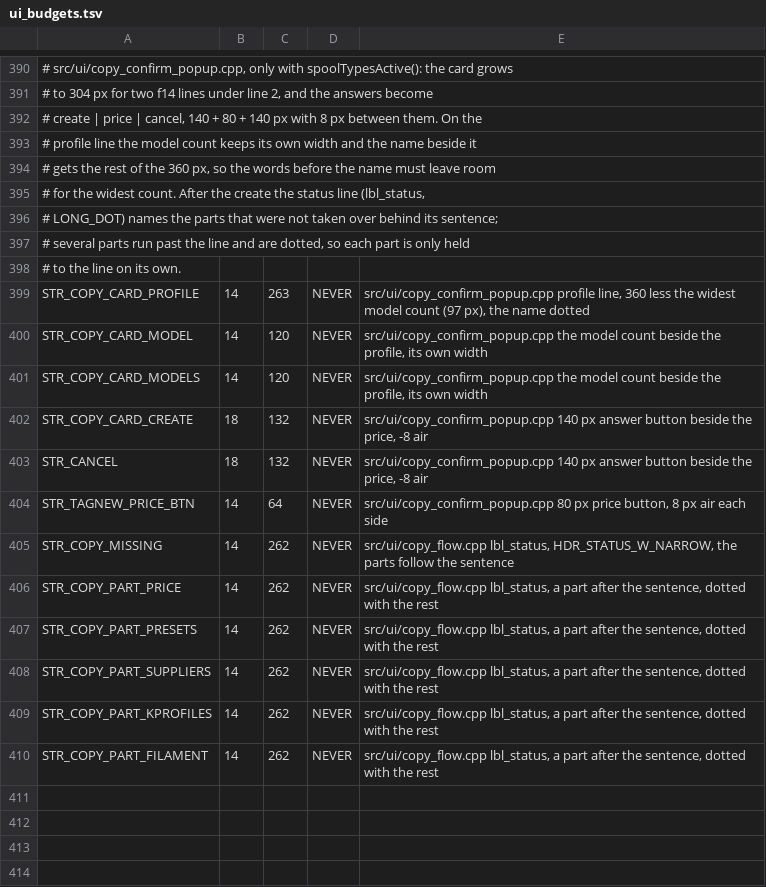
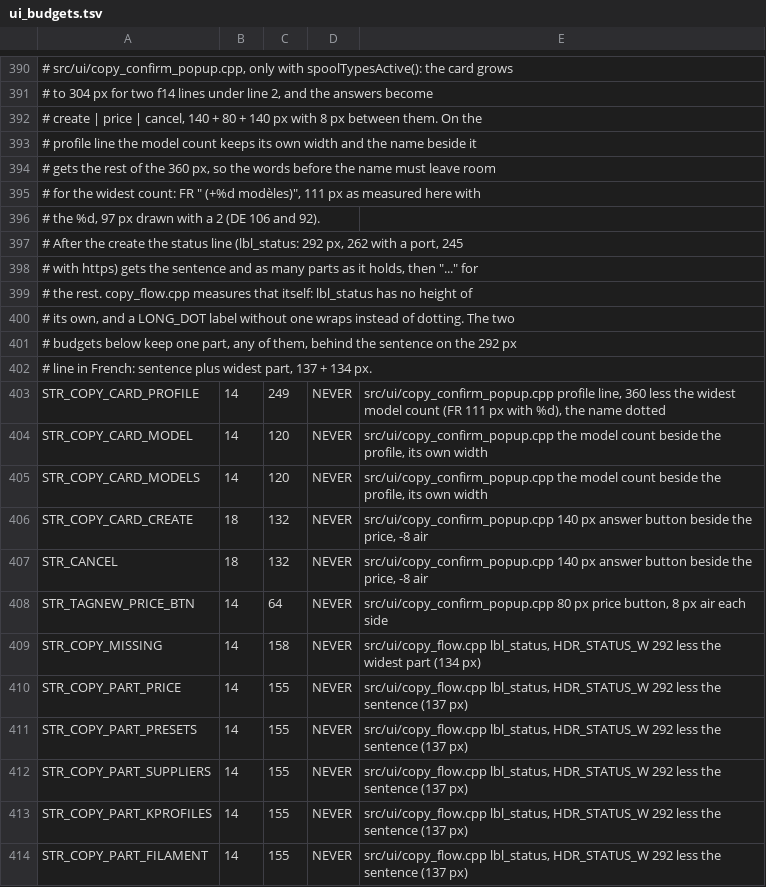
Before and after one commit to Eifel-Joe/SpoolmanScale, a TSV file: tools/ui_budgets.tsv, drawn as a sheet; only a part is shown, gaps mark what is left out; addresses are those after the commit; the diff names each change by its address in the sheet, - before the commit and + after, or states it on an @@ line.

```diff
--- a/tools/ui_budgets.tsv
+++ b/tools/ui_budgets.tsv
-A395: …the widest count. After the create the status line (lbl_status,
+A395: …the widest count: FR " (+%d modèles)", 111 px as measured here with
-A396: # LONG_DOT) names the parts that were not taken over behind its sentence;
+A396: # the %d, 97 px drawn with a 2 (DE 106 and 92).
-A397: # several parts run past the line and are dotted, so each part is only held
+A397: # After the create the status line (lbl_status: 292 px, 262 with a port, 245
-A398: # to the line on its own.
+A398: # with https) gets the sentence and as many parts as it holds, then "..." for
+row 399: # the rest. copy_flow.cpp measures that itself: lbl_status has no height of
+row 400: # its own, and a LONG_DOT label without one wraps instead of dotting. The two
+row 401: # budgets below keep one part, any of them, behind the sentence on the 292 px
+row 402: # line in French: sentence plus widest part, 137 + 134 px.
-C403: 263
+C403: 249
-E403: …model count (97 px), the name…
+E403: …model count (FR 111 px with %d), the name…
-C409: 262
+C409: 158
-E409: src/ui/copy_flow.cpp lbl_status, HDR_STATUS_W_NARROW, the parts follow the sentence
+E409: src/ui/copy_flow.cpp lbl_status, HDR_STATUS_W 292 less the widest part (134 px)
-C410:C414: 262
+C410:C414: 155
-E410:E414: src/ui/copy_flow.cpp lbl_status, a part after the sentence, dotted with the rest
+E410:E414: src/ui/copy_flow.cpp lbl_status, HDR_STATUS_W 292 less the sentence (137 px)
```
Also changed, not shown: 4 other files.
